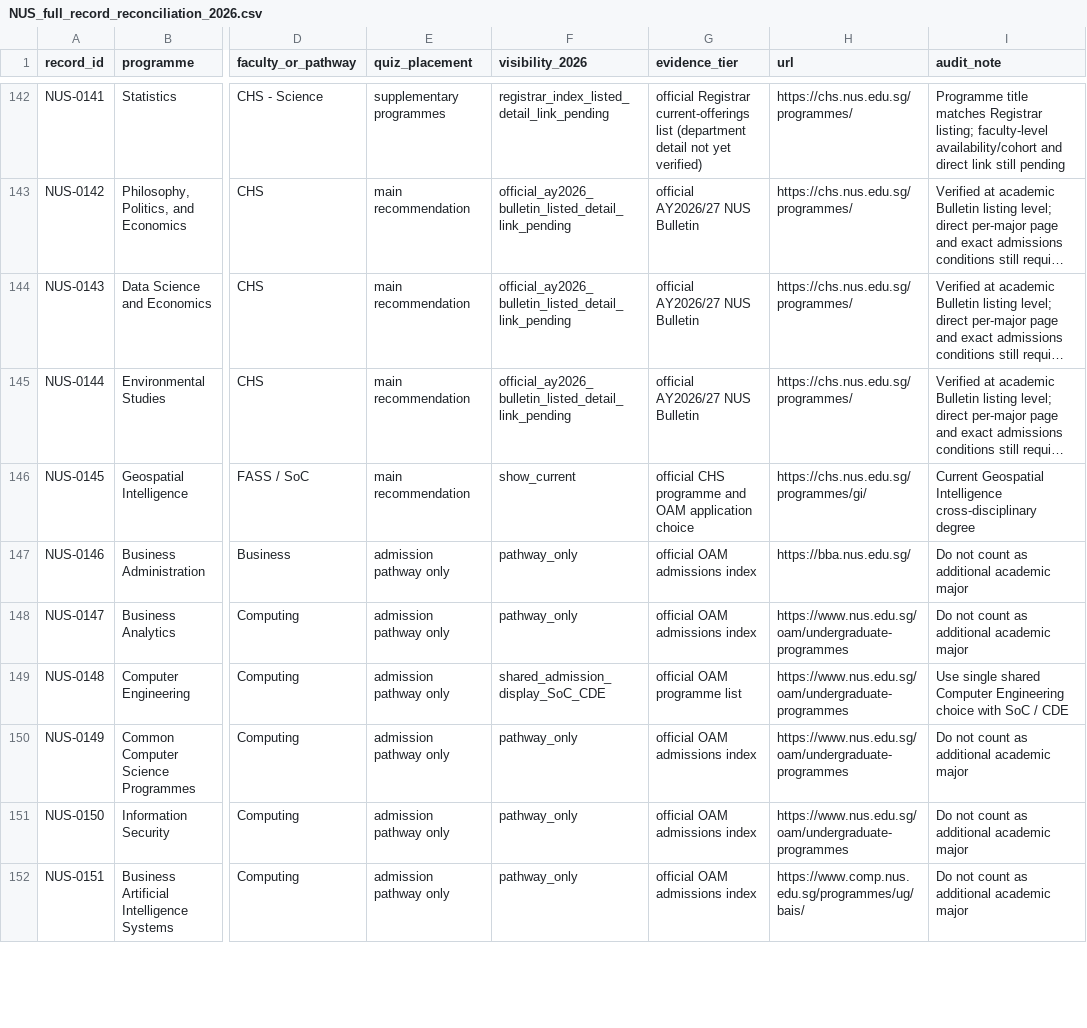
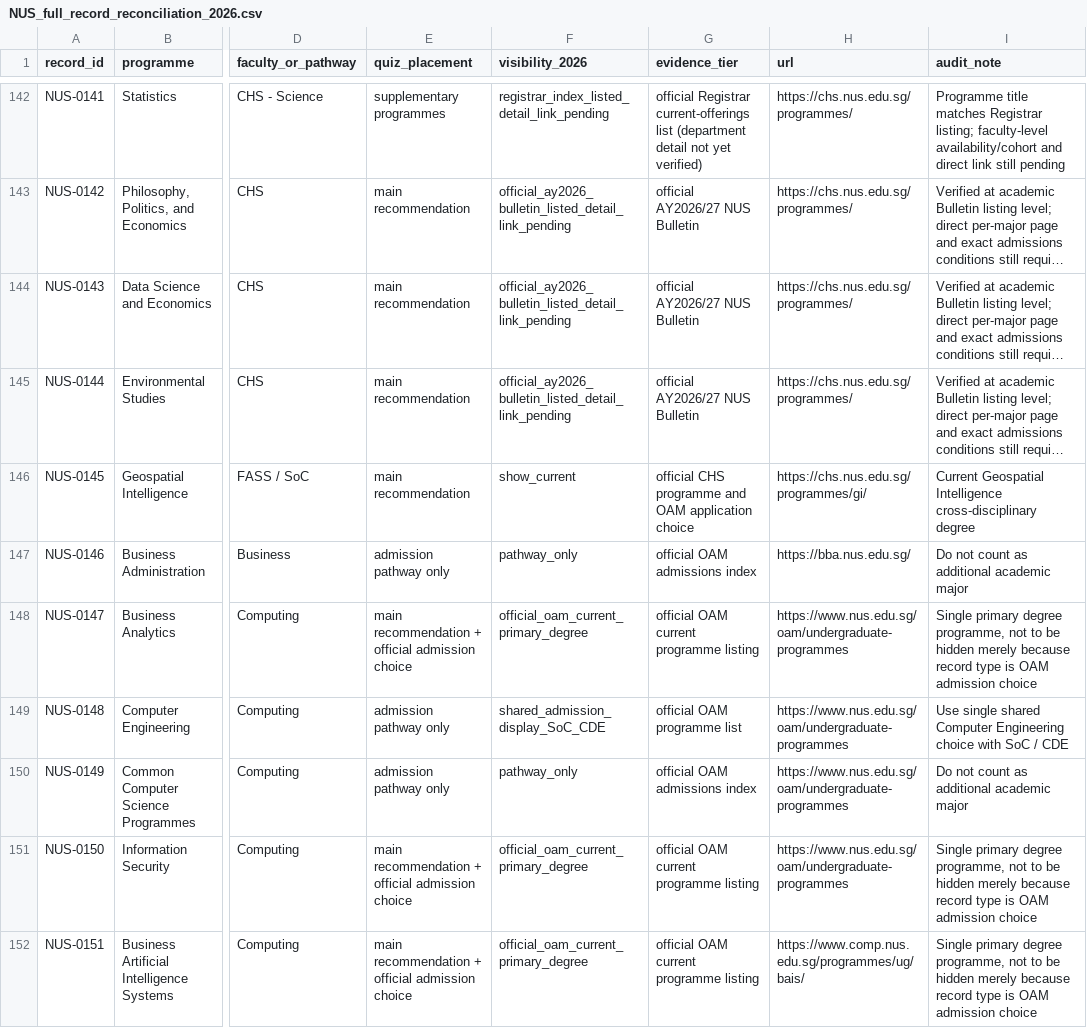
Before and after one commit to youaremyhero/Singapore-Dream-Major-Quiz, a CSV file: data/official_audit/NUS_full_record_reconciliation_2026.csv, drawn as a sheet; only a part is shown, gaps mark what is left out; long unchanged cells end in …; the diff covers the shown part only; the diff names each change by its address in the sheet, - before the commit and + after, or states it on an @@ line.

Commit message:
data: audit NUS Music and primary OAM degrees as eligible main recommendations

```diff
--- a/data/official_audit/NUS_full_record_reconciliation_2026.csv
+++ b/data/official_audit/NUS_full_record_reconciliation_2026.csv
-E148 (quiz_placement): admission pathway only
+E148 (quiz_placement): main recommendation + official admission choice
-F148 (visibility_2026): pathway_only
+F148 (visibility_2026): official_oam_current_primary_degree
-G148 (evidence_tier): official OAM admissions index
+G148 (evidence_tier): official OAM current programme listing
-I148 (audit_note): Do not count as additional academic major
+I148 (audit_note): Single primary degree programme, not to be hidden merely because record type is OAM admission choice
-E151:E152 (quiz_placement): admission pathway only
+E151:E152 (quiz_placement): main recommendation + official admission choice
-F151:F152 (visibility_2026): pathway_only
+F151:F152 (visibility_2026): official_oam_current_primary_degree
-G151:G152 (evidence_tier): official OAM admissions index
+G151:G152 (evidence_tier): official OAM current programme listing
-I151:I152 (audit_note): Do not count as additional academic major
+I151:I152 (audit_note): Single primary degree programme, not to be hidden merely because record type is OAM admission choice
```
Also changed, not shown: 1 added row and 32 edited cells elsewhere in this file.
